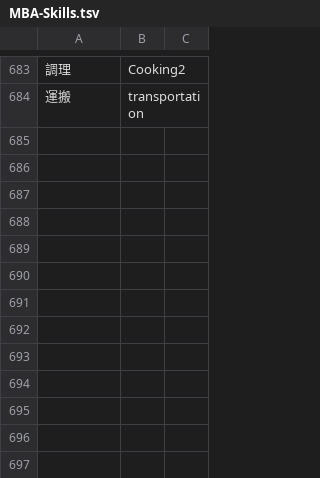
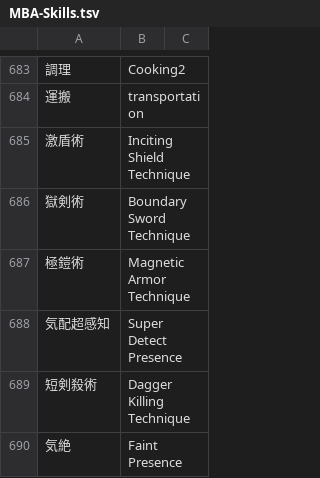
Before and after one commit to nille02/mtl, a TSV file: data/wordlist/Death Mage Raw/MBA-Skills.tsv, drawn as a sheet; only a part is shown, gaps mark what is left out.

```diff
--- a/data/wordlist/Death Mage Raw/MBA-Skills.tsv
+++ b/data/wordlist/Death Mage Raw/MBA-Skills.tsv
@@ -684 +684,7 @@
 運搬	transportation
+激盾術	Inciting Shield Technique
+獄剣術	Boundary Sword Technique
+極鎧術	Magnetic Armor Technique
+気配超感知	Super Detect Presence
+短剣殺術	Dagger Killing Technique
+気絶	Faint Presence
```
Also changed, not shown: data/wordlist/Death Mage Raw/MBA-Demon_King_Fragments.tsv, data/wordlist/Death Mage Raw/MBA-Jobs.tsv, 4 other files.
